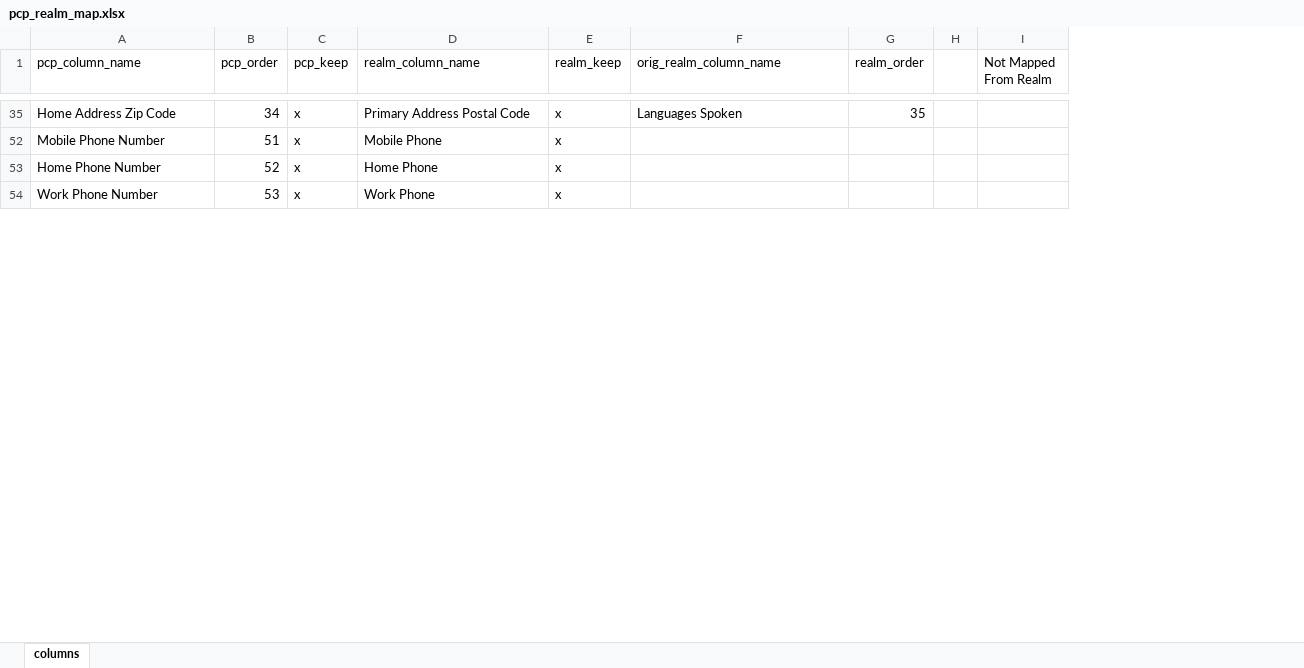
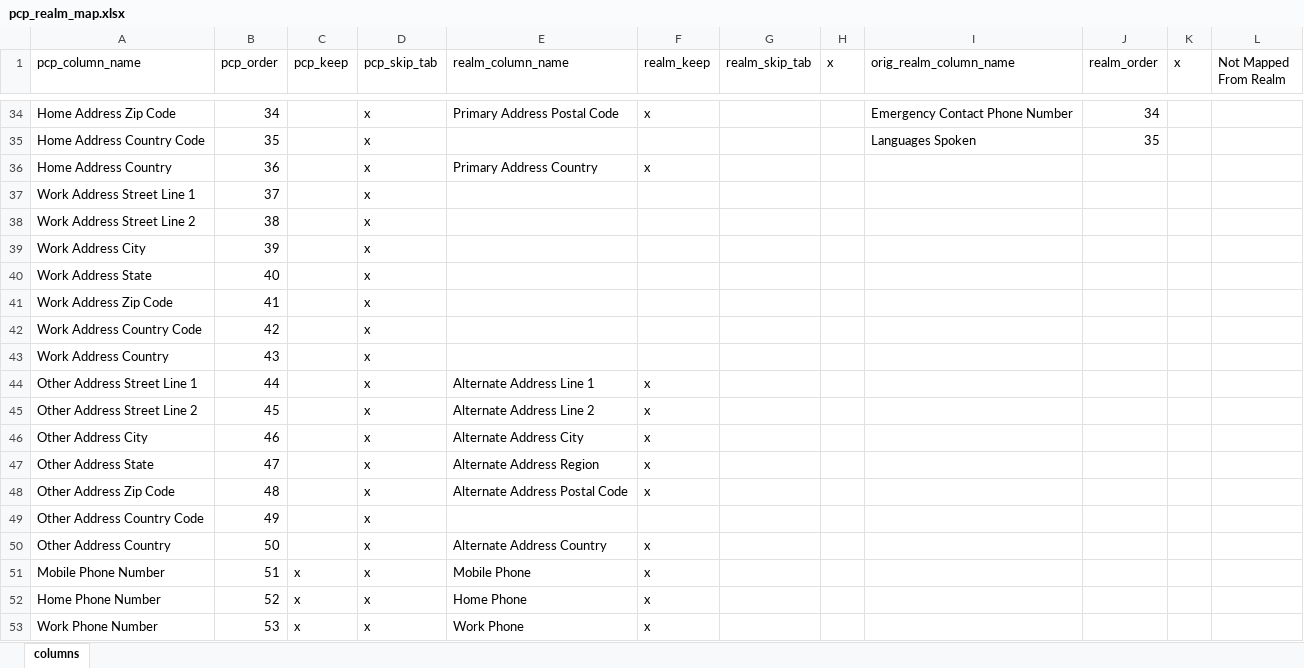
Before and after one commit to kramsman/pcp_to_cc, an Excel workbook: pcp_realm_inport_export/pcp_realm_map.xlsx, sheet columns, drawn as a sheet; only a part is shown, gaps mark what is left out; values as stored, in another font and other column widths than the file's, no borders; removed rows and columns are numbered as before the commit, all else as after; the diff covers the shown part only; the diff names each change by its address in the sheet, - before the commit and + after, or states it on an @@ line.

Commit message:
add ability to skip tabulating field based on columns in map (so we don't report a ton of rows on fields we know to skip)

```diff
--- a/pcp_realm_inport_export/pcp_realm_map.xlsx (sheet columns)
+++ b/pcp_realm_inport_export/pcp_realm_map.xlsx (sheet columns)
+column D (pcp_skip_tab), row 34: x; rows 51-53: all x
+column G (realm_skip_tab), empty
+column H (x), empty
-column H, empty
+column K (x), empty
-C34 (pcp_keep): x
+C34 (pcp_keep): (empty)
-I34 (orig_realm_column_name): Languages Spoken
+I34 (orig_realm_column_name): Emergency Contact Phone Number
-J34 (realm_order): 35
+J34 (realm_order): 34
+row 35: Home Address Country Code | 35 |  | x |  |  |  |  | Languages Spoken | 35
+row 36: Home Address Country | 36 |  | x | Primary Address Country | x
+row 37: Work Address Street Line 1 | 37 |  | x
+row 38: Work Address Street Line 2 | 38 |  | x
+row 39: Work Address City | 39 |  | x
+row 40: Work Address State | 40 |  | x
+row 41: Work Address Zip Code | 41 |  | x
+row 42: Work Address Country Code | 42 |  | x
+row 43: Work Address Country | 43 |  | x
+row 44: Other Address Street Line 1 | 44 |  | x | Alternate Address Line 1 | x
+row 45: Other Address Street Line 2 | 45 |  | x | Alternate Address Line 2 | x
+row 46: Other Address City | 46 |  | x | Alternate Address City | x
+row 47: Other Address State | 47 |  | x | Alternate Address Region | x
+row 48: Other Address Zip Code | 48 |  | x | Alternate Address Postal Code | x
+row 49: Other Address Country Code | 49 |  | x
+row 50: Other Address Country | 50 |  | x | Alternate Address Country | x
```
Also changed, not shown: 60 added rows, 4 hidden or unhidden rows and 5 edited cells elsewhere in this sheet, hidden cells, 2 other files.
